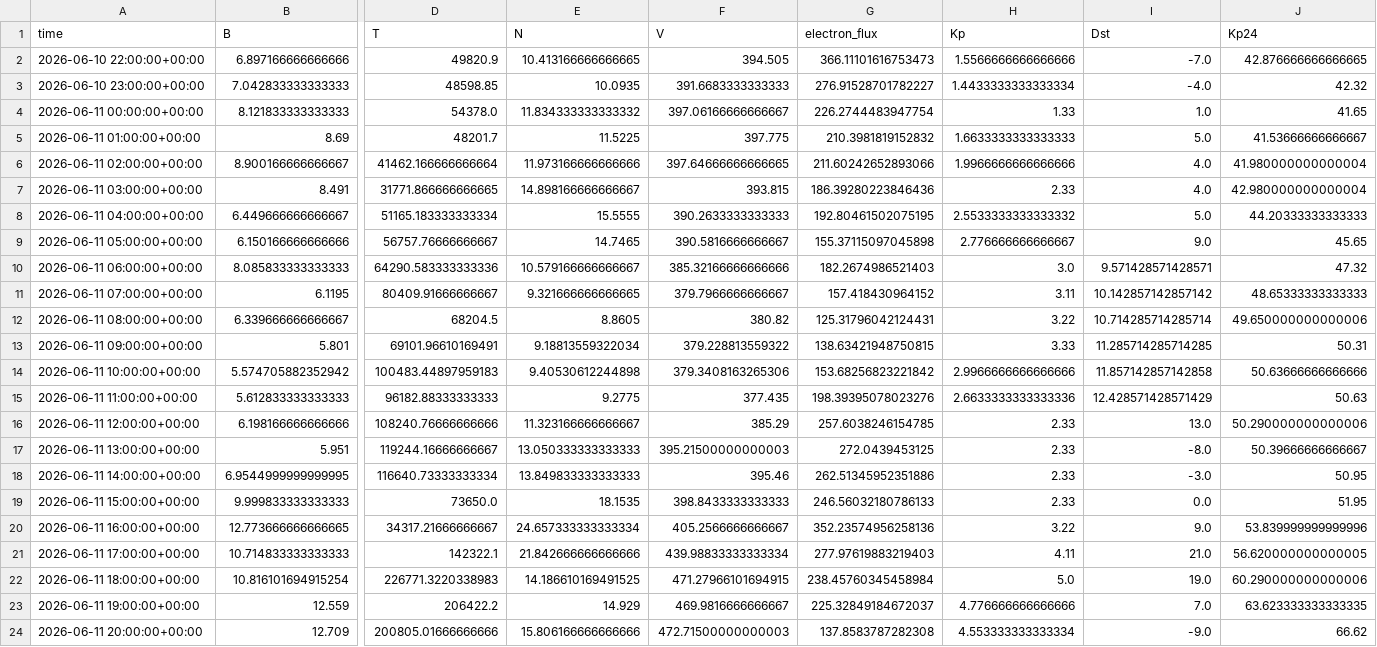
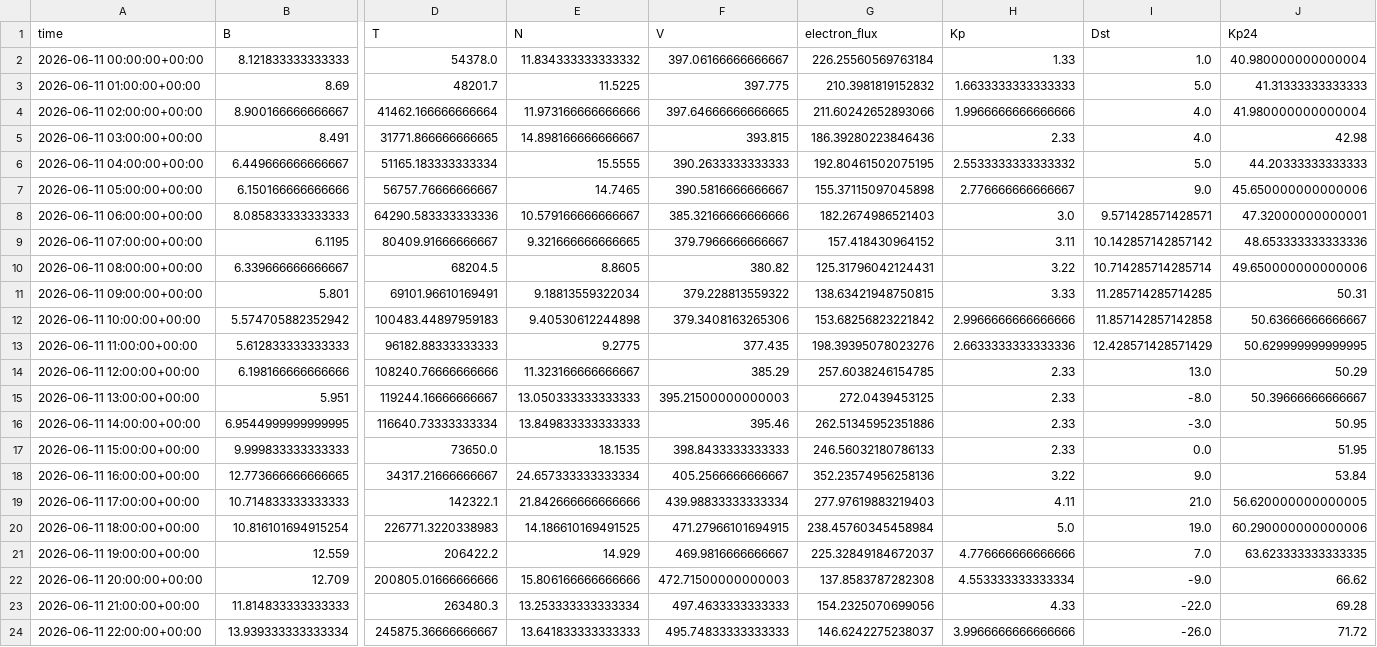
Before and after one commit to Jihyeon-Son/Jihyeon-Son.github.io, a CSV file: data/input_latest_3days.csv, drawn as a sheet; only a part is shown, gaps mark what is left out; the shorter side is filled out with more unchanged rows; removed rows and columns are numbered as before the commit, all else as after; rows hold the shown columns only; the diff covers the shown part only; the diff names each change by its address in the sheet, - before the commit and + after, or states it on an @@ line.

```diff
--- a/data/input_latest_3days.csv
+++ b/data/input_latest_3days.csv
-row 2: 2026-06-10 22:00:00+00:00 | 6.897166666666666 | 49820.9 | 10.413166666666665 | 394.505 | 366.11101616753473 | 1.5566666666666666 | -7.0 | 42.876666666666665
-row 3: 2026-06-10 23:00:00+00:00 | 7.042833333333333 | 48598.85 | 10.0935 | 391.6683333333333 | 276.91528701782227 | 1.4433333333333334 | -4.0 | 42.32
-G2 (electron_flux): 226.2744483947754
+G2 (electron_flux): 226.25560569763184
-J2 (Kp24): 41.65
+J2 (Kp24): 40.980000000000004
-J3 (Kp24): 41.53666666666667
+J3 (Kp24): 41.31333333333333
-J5 (Kp24): 42.980000000000004
+J5 (Kp24): 42.98
-J7 (Kp24): 45.65
+J7 (Kp24): 45.650000000000006
-J8 (Kp24): 47.32
+J8 (Kp24): 47.32000000000001
-J9 (Kp24): 48.65333333333333
+J9 (Kp24): 48.653333333333336
-J12 (Kp24): 50.63666666666666
+J12 (Kp24): 50.63666666666667
-J13 (Kp24): 50.63
+J13 (Kp24): 50.629999999999995
-J14 (Kp24): 50.290000000000006
+J14 (Kp24): 50.29
-J18 (Kp24): 53.839999999999996
+J18 (Kp24): 53.84
```
Also changed, not shown: 2 added rows and 21 edited cells elsewhere in this file, 2 other files.
